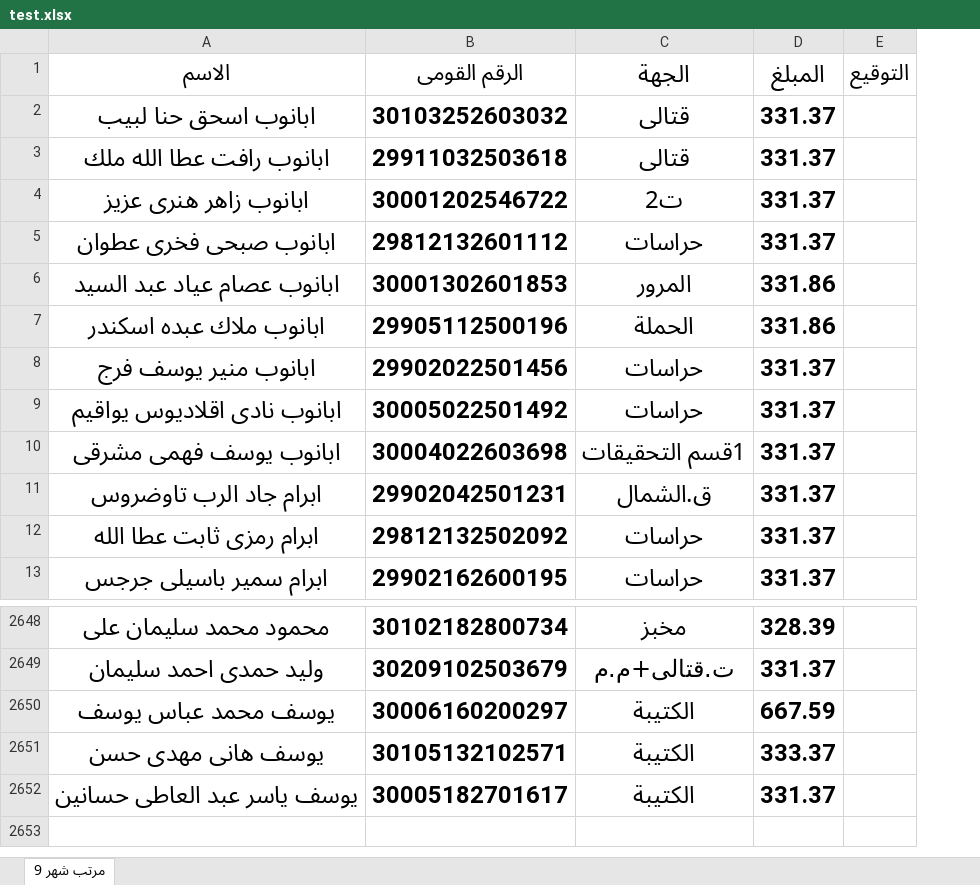
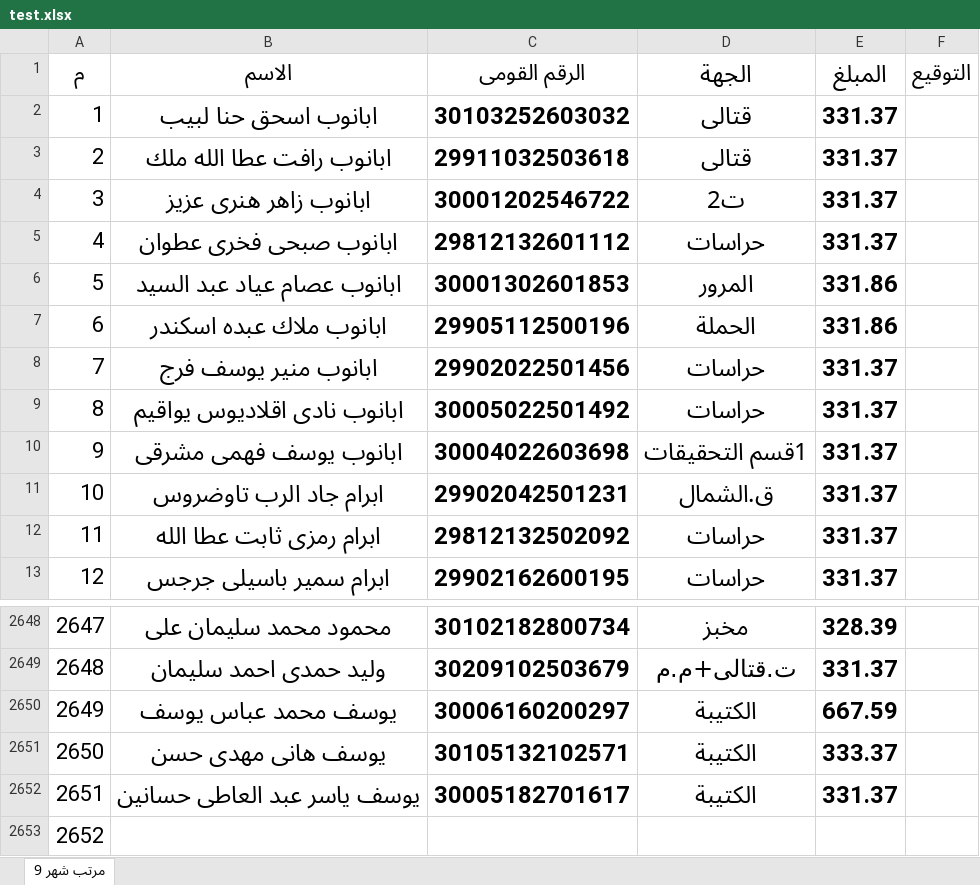
Before and after one commit to Ak-ram/excel-processor, an Excel workbook: test.xlsx, sheet مرتب شهر 9, drawn as a sheet; only a part is shown, gaps mark what is left out; values as stored, in another font and other column widths than the file's, no borders; conditional formats not drawn; the diff names each change by its address in the sheet, - before the commit and + after, or states it on an @@ line.

```diff
--- a/test.xlsx (sheet مرتب شهر 9)
+++ b/test.xlsx (sheet مرتب شهر 9)
+column A (م), rows 2-13: 1 | 2 | 3 | 4 | 5 | 6 | 7 | 8 | 9 | 10 | 11 | 12; rows 2648-2652: 2647 | 2648 | 2649 | 2650 | 2651
+row 2653: 2652
```
Also changed, not shown: الكتيبة.xlsx, حراسات.xlsx, 27 other files.
